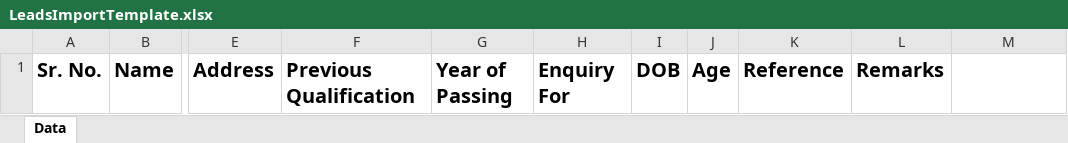
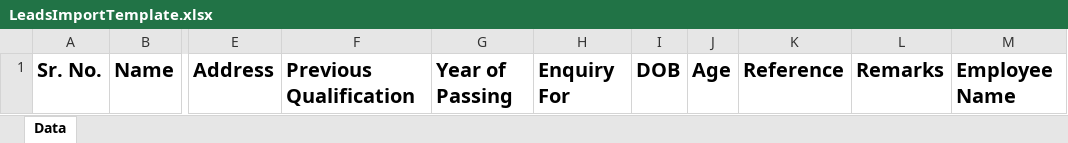
Before and after one commit to kavadevelopers/SmartEducator, an Excel workbook: public/templates/LeadsImportTemplate.xlsx, sheet Data, drawn as a sheet; only a part is shown, gaps mark what is left out; values as stored, in another font and other column widths than the file's, no borders; the diff names each change by its address in the sheet, - before the commit and + after, or states it on an @@ line.

```diff
--- a/public/templates/LeadsImportTemplate.xlsx (sheet Data)
+++ b/public/templates/LeadsImportTemplate.xlsx (sheet Data)
-M1: (empty)
+M1: Employee Name
```
Also changed, not shown: 7 other files.
